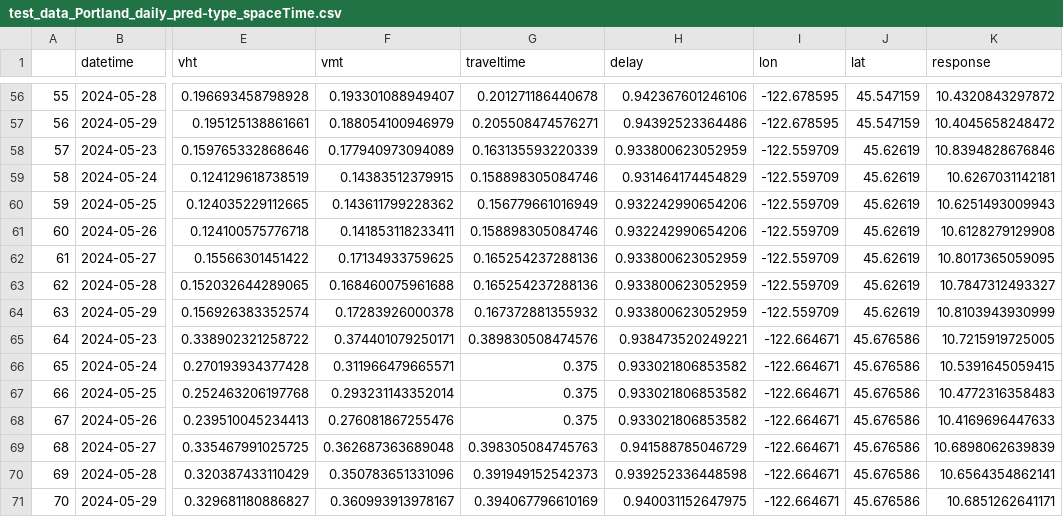
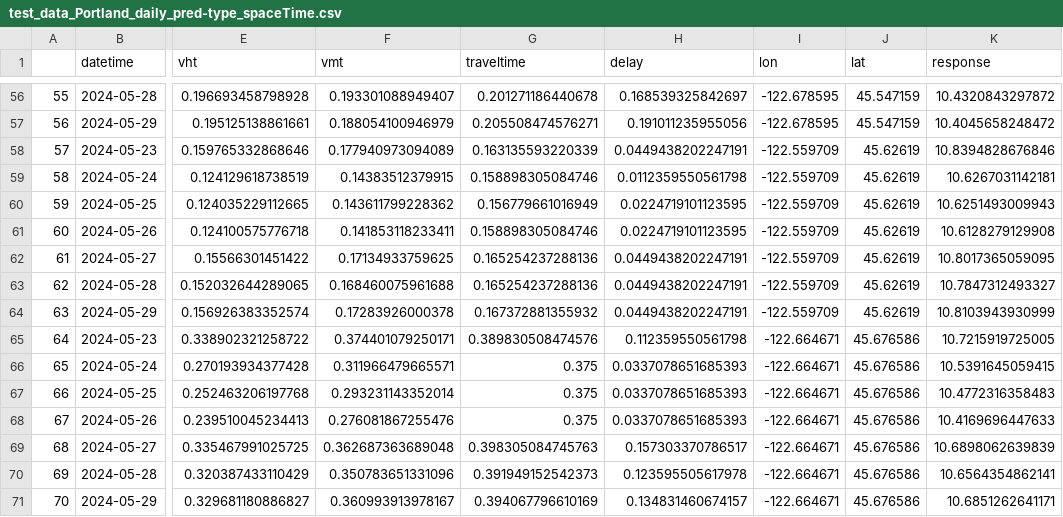
Before and after one commit to yadavrishikesh/BayesNF, a CSV file: data/test_data_Portland_daily_pred-type_spaceTime.csv, drawn as a sheet; only a part is shown, gaps mark what is left out; the diff covers the shown part only; the diff names each change by its address in the sheet, - before the commit and + after, or states it on an @@ line.

```diff
--- a/data/test_data_Portland_daily_pred-type_spaceTime.csv
+++ b/data/test_data_Portland_daily_pred-type_spaceTime.csv
-H56 (delay): 0.942367601246106
+H56 (delay): 0.168539325842697
-H57 (delay): 0.94392523364486
+H57 (delay): 0.191011235955056
-H58 (delay): 0.933800623052959
+H58 (delay): 0.0449438202247191
-H59 (delay): 0.931464174454829
+H59 (delay): 0.0112359550561798
-H60:H61 (delay): 0.932242990654206
+H60:H61 (delay): 0.0224719101123595
-H62:H64 (delay): 0.933800623052959
+H62:H64 (delay): 0.0449438202247191
-H65 (delay): 0.938473520249221
+H65 (delay): 0.112359550561798
-H66:H68 (delay): 0.933021806853582
+H66:H68 (delay): 0.0337078651685393
-H69 (delay): 0.941588785046729
+H69 (delay): 0.157303370786517
-H70 (delay): 0.939252336448598
+H70 (delay): 0.123595505617978
-H71 (delay): 0.940031152647975
+H71 (delay): 0.134831460674157
```
Also changed, not shown: 62 edited cells elsewhere in this file, data/test_data_Portland_hourly_pred-type_spaceTime.csv, data/test_data_Portland_hourly_pred-type_spatIntpl.csv, 2 other files.
